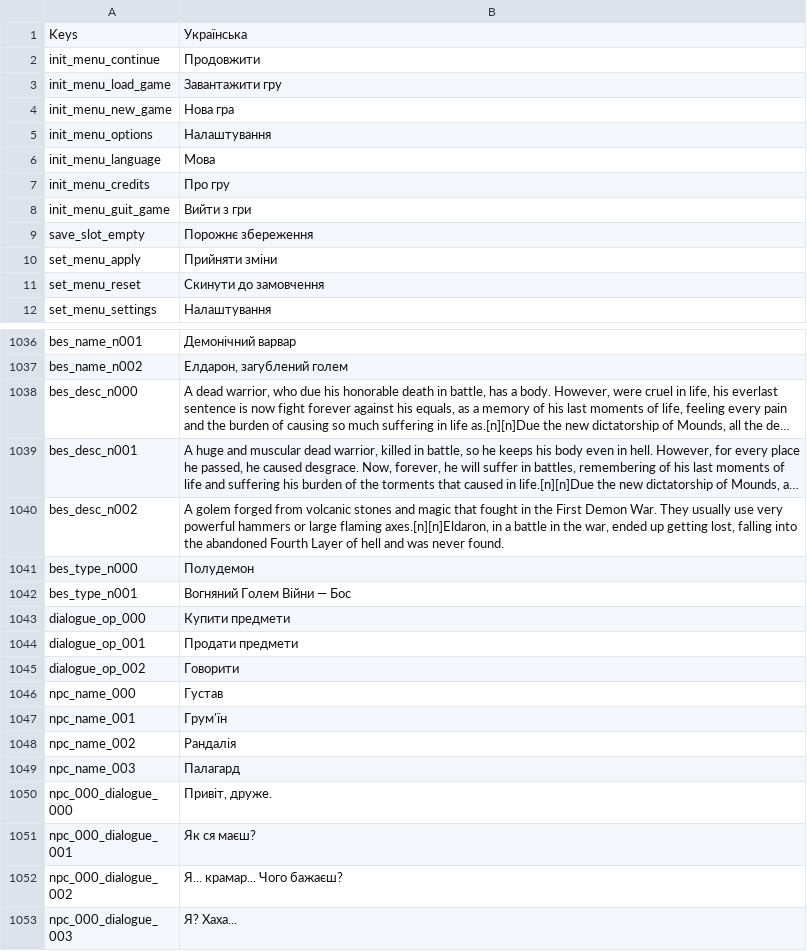
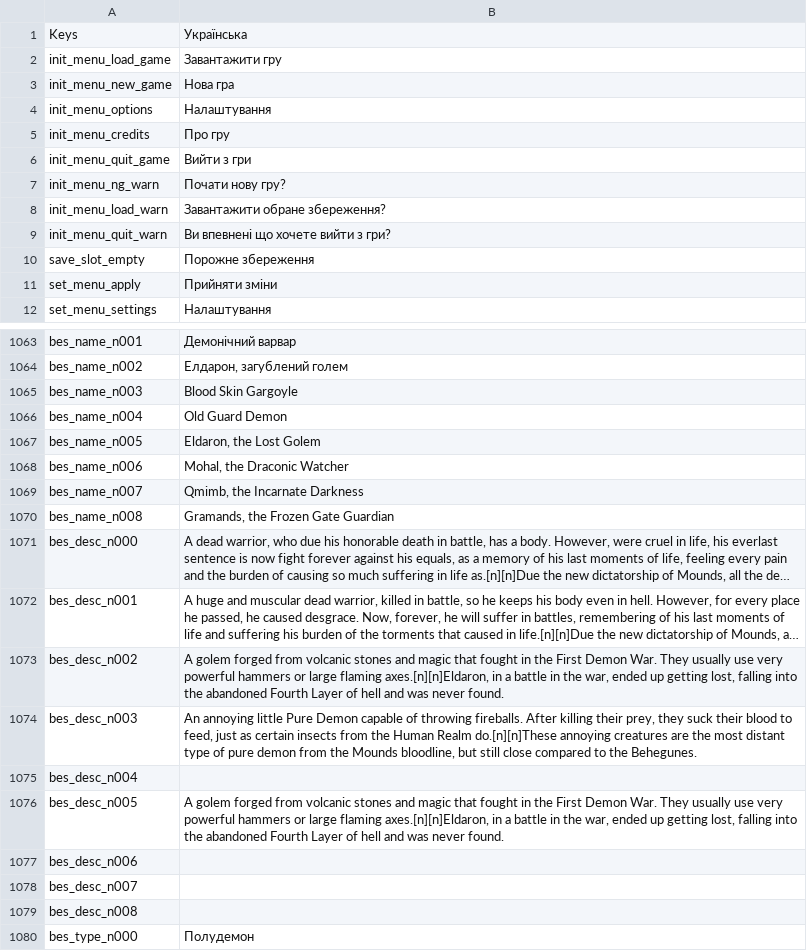
Before and after one commit to 5RKS/Hells_Voyager_Translation, a CSV file: ukUA_gametexts.csv, drawn as a sheet; only a part is shown, gaps mark what is left out; the shorter side is filled out with more unchanged rows; long unchanged cells end in …; removed rows and columns are numbered as before the commit, all else as after; the diff covers the shown part only; the diff names each change by its address in the sheet, - before the commit and + after, or states it on an @@ line.

```diff
--- a/ukUA_gametexts.csv
+++ b/ukUA_gametexts.csv
-row 2: init_menu_continue | Продовжити
-row 6: init_menu_language | Мова
-A6: init_menu_guit_game
+A6: init_menu_quit_game
+row 7: init_menu_ng_warn | Почати нову гру?
+row 8: init_menu_load_warn | Завантажити обране збереження?
+row 9: init_menu_quit_warn | Ви впевнені що хочете вийти з гри?
-B10: Порожнє збереження
+B10: Порожне збереження
-row 11: set_menu_reset | Скинути до замовчення
+row 1065: bes_name_n003 | Blood Skin Gargoyle
+row 1066: bes_name_n004 | Old Guard Demon
+row 1067: bes_name_n005 | Eldaron, the Lost Golem
+row 1068: bes_name_n006 | Mohal, the Draconic Watcher
+row 1069: bes_name_n007 | Qmimb, the Incarnate Darkness
+row 1070: bes_name_n008 | Gramands, the Frozen Gate Guardian
+row 1074: bes_desc_n003 | An annoying little Pure Demon capable of throwing fireballs. After killing their prey, they suck their blood to feed, just as certain insects from the Human Realm do.[n][n]These annoying creatures are the most distant type of pure demon from the Mounds bloodline, but still close compared to the Behegunes.
+row 1075: bes_desc_n004
+row 1076: bes_desc_n005 | A golem forged from volcanic stones and magic that fought in the First Demon War. They usually use very powerful hammers or large flaming axes.[n][n]Eldaron, in a battle in the war, ended up getting lost, falling into the abandoned Fourth Layer of hell and was never found.
+row 1077: bes_desc_n006
+row 1078: bes_desc_n007
+row 1079: bes_desc_n008
```
Also changed, not shown: 36 added rows, 11 removed rows and 33 edited cells elsewhere in this file, 1 other file.
